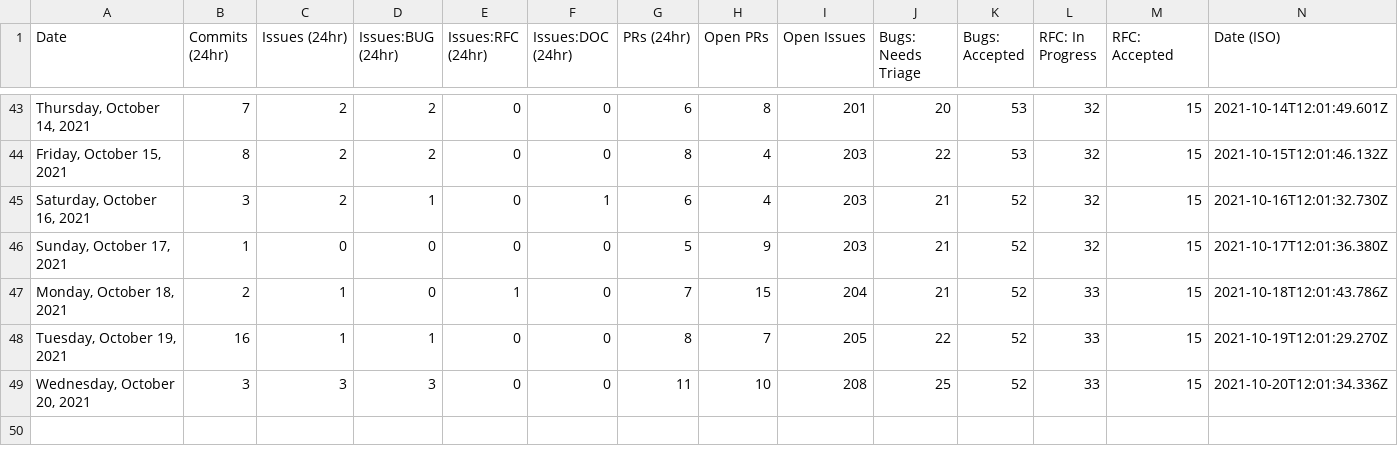
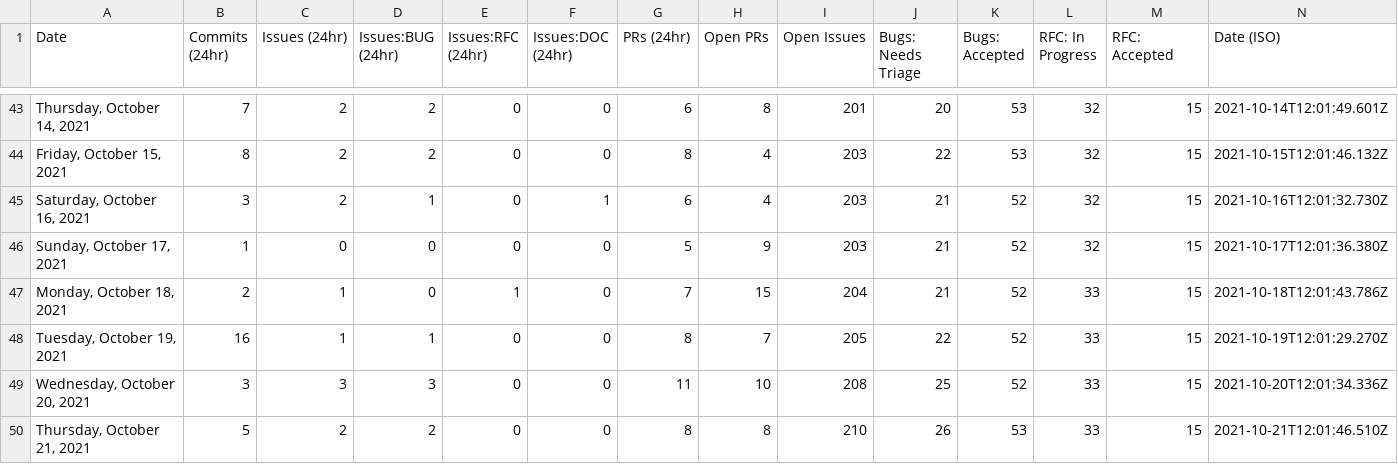
Before and after one commit to outcastgeek/astro, a CSV file: scripts/stats/stats.csv, drawn as a sheet; only a part is shown, gaps mark what is left out.

```diff
--- a/scripts/stats/stats.csv
+++ b/scripts/stats/stats.csv
@@ -49 +49,2 @@ Date,Commits (24hr),Issues (24hr),Issues:BUG (24hr),Issues:RFC (24hr),Issues:DOC
 "Wednesday, October 20, 2021",3,3,3,0,0,11,10,208,25,52,33,15,"2021-10-20T12:01:34.336Z"
+"Thursday, October 21, 2021",5,2,2,0,0,8,8,210,26,53,33,15,"2021-10-21T12:01:46.510Z"
```
